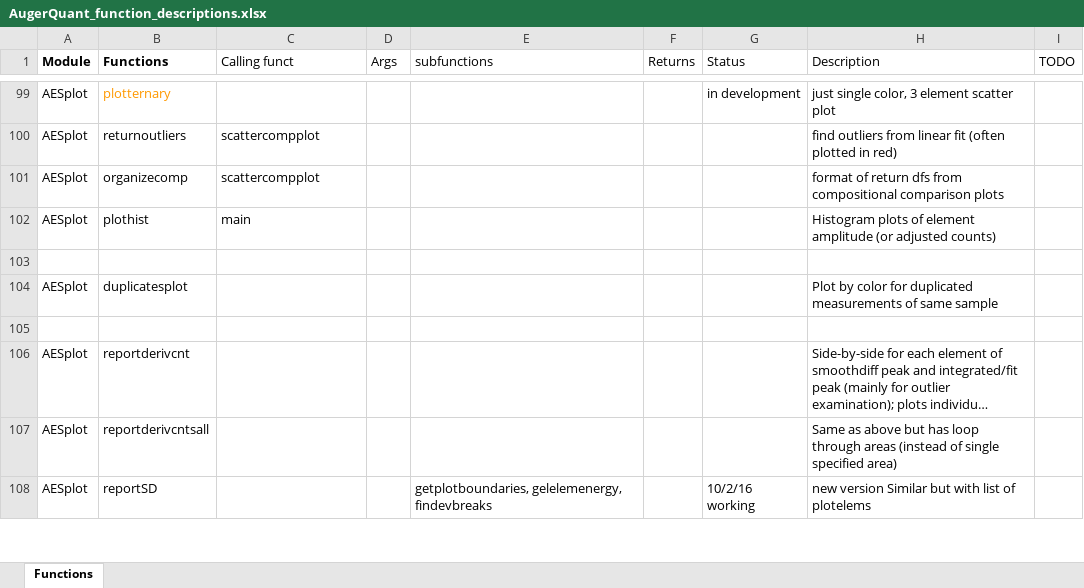
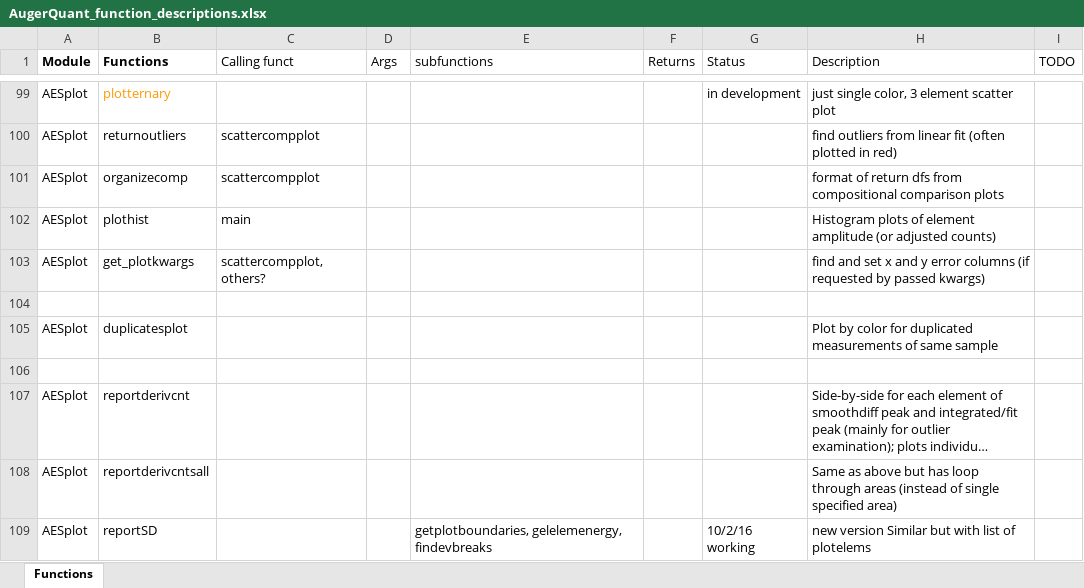
Before and after one commit to tkcroat/Augerquant, an Excel workbook: Docs/AugerQuant_function_descriptions.xlsx, sheet Functions, drawn as a sheet; only a part is shown, gaps mark what is left out; long unchanged cells end in …; values as stored, in another font and other column widths than the file's, no borders; the diff names each change by its address in the sheet, - before the commit and + after, or states it on an @@ line.

Commit message:
changes to handling of kwargs for scatter plots

```diff
--- a/Docs/AugerQuant_function_descriptions.xlsx (sheet Functions)
+++ b/Docs/AugerQuant_function_descriptions.xlsx (sheet Functions)
+row 103: AESplot | get_plotkwargs | scattercompplot, others? |  |  |  |  | find and set x and y error columns (if requested by passed kwargs)
```
Also changed, not shown: 3 other files.
